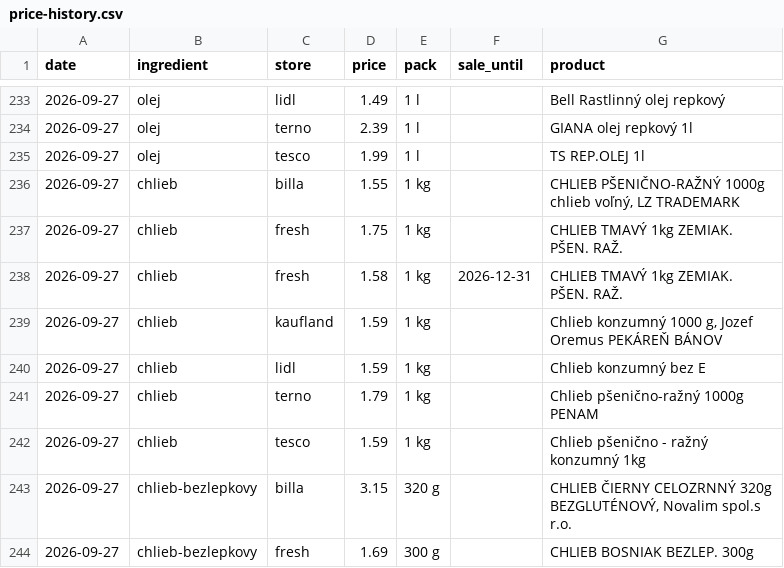
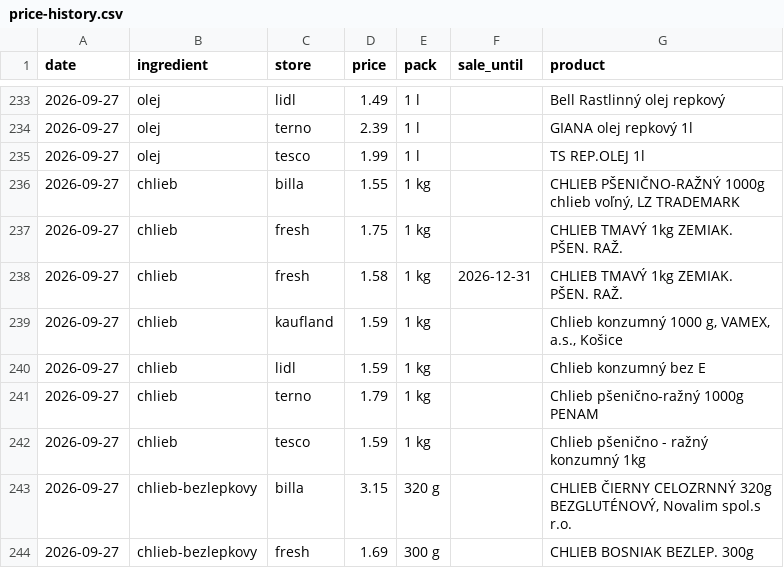
Before and after one commit to stromokocur5/receptio, a CSV file: content/price-history.csv, drawn as a sheet; only a part is shown, gaps mark what is left out; the diff covers the shown part only.

```diff
--- a/content/price-history.csv
+++ b/content/price-history.csv
@@ -238,3 +238,3 @@ date,ingredient,store,price,pack,sale_until,product
 2026-09-27,chlieb,fresh,1.58,1 kg,2026-12-31,CHLIEB TMAVÝ 1kg ZEMIAK. PŠEN. RAŽ.
-2026-09-27,chlieb,kaufland,1.59,1 kg,,"Chlieb konzumný 1000 g, Jozef Oremus PEKÁREŇ BÁNOV"
+2026-09-27,chlieb,kaufland,1.59,1 kg,,"Chlieb konzumný 1000 g, VAMEX, a.s., Košice"
 2026-09-27,chlieb,lidl,1.59,1 kg,,Chlieb konzumný bez E
```
Also changed, not shown: 7 edited cells elsewhere in this file, 3 other files.
